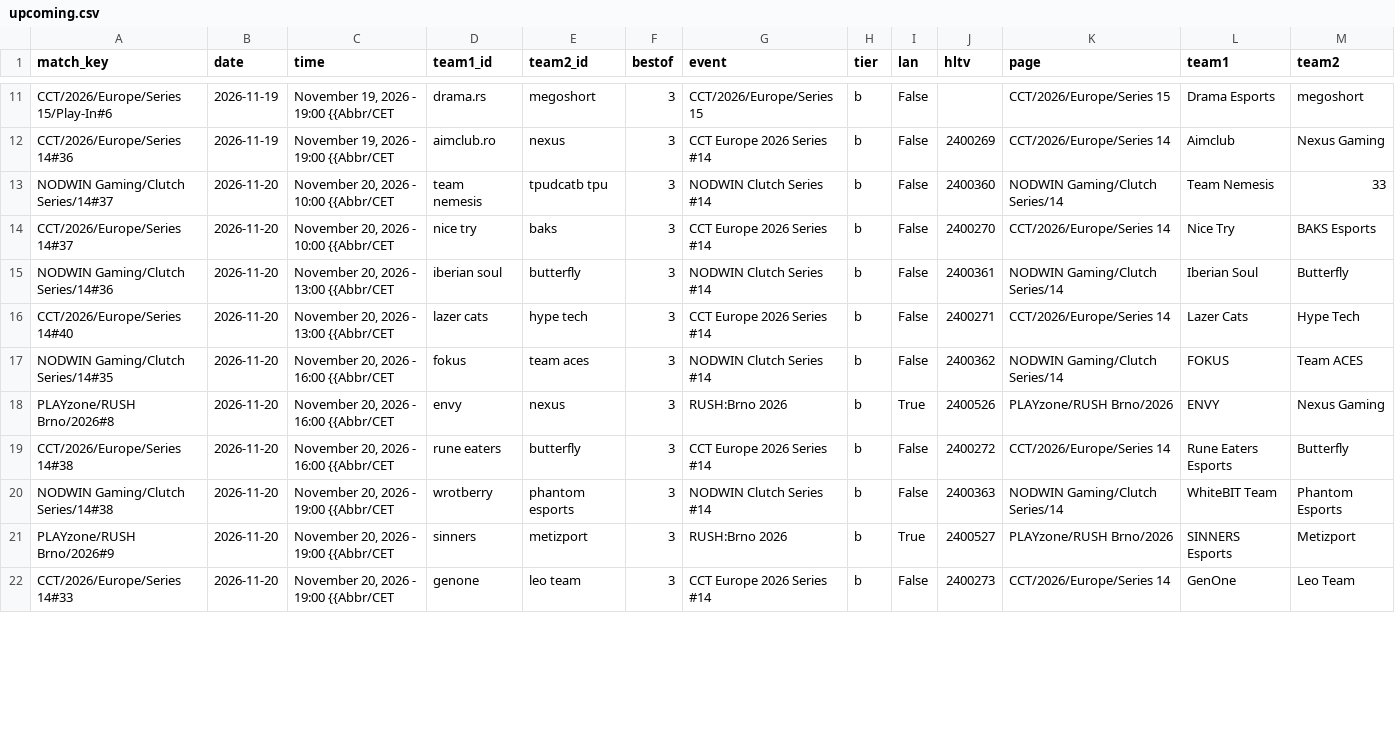
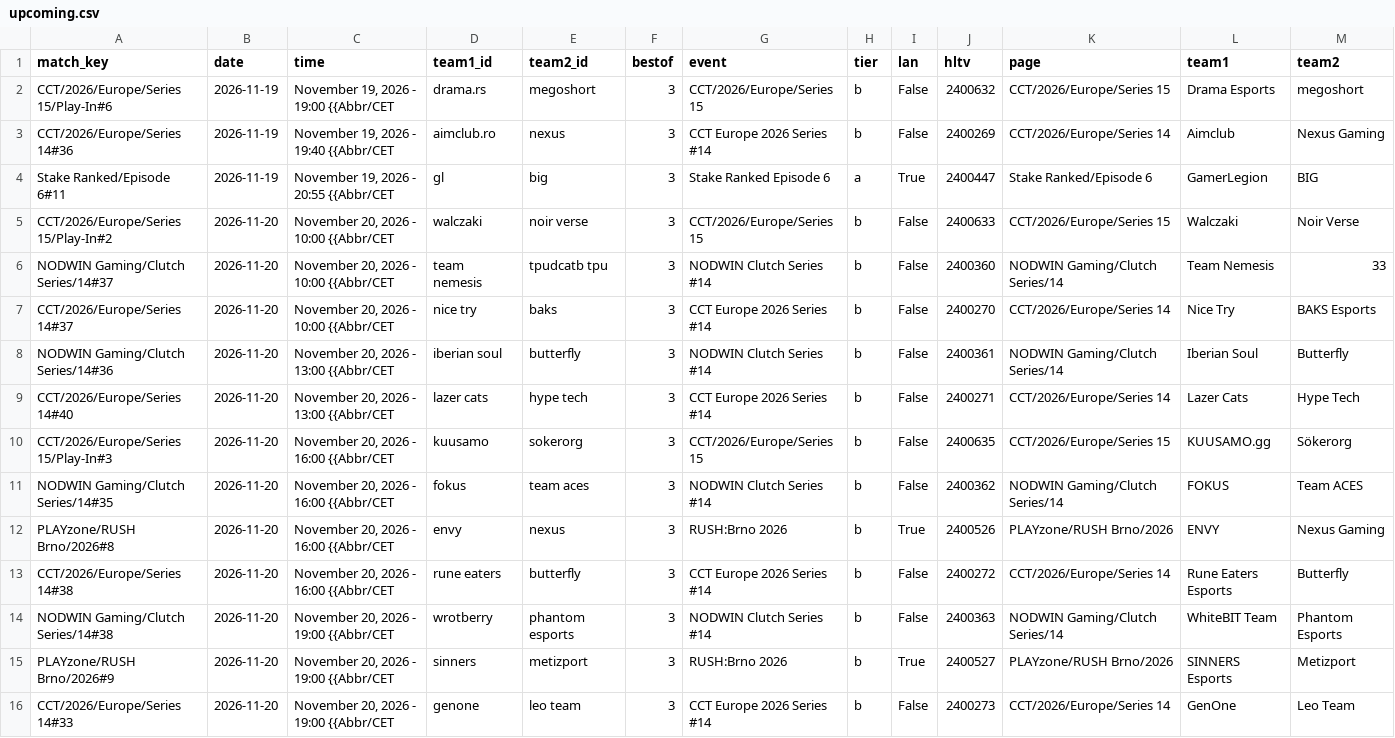
Before and after one commit to sb291099-create/Cs2-form, a CSV file: data/upcoming.csv, drawn as a sheet; only a part is shown, gaps mark what is left out; addresses are those after the commit; the diff covers the shown part only; the diff names each change by its address in the sheet, - before the commit and + after, or states it on an @@ line.

```diff
--- a/data/upcoming.csv
+++ b/data/upcoming.csv
-J2 (hltv): (empty)
+J2 (hltv): 2400632
-C3 (time): November 19, 2026 - 19:00 {{Abbr/CET
+C3 (time): November 19, 2026 - 19:40 {{Abbr/CET
+row 4: Stake Ranked/Episode 6#11 | 2026-11-19 | November 19, 2026 - 20:55 {{Abbr/CET | gl | big | 3 | Stake Ranked Episode 6 | a | True | 2400447 | Stake Ranked/Episode 6 | GamerLegion | BIG
+row 5: CCT/2026/Europe/Series 15/Play-In#2 | 2026-11-20 | November 20, 2026 - 10:00 {{Abbr/CET | walczaki | noir verse | 3 | CCT/2026/Europe/Series 15 | b | False | 2400633 | CCT/2026/Europe/Series 15 | Walczaki | Noir Verse
+row 10: CCT/2026/Europe/Series 15/Play-In#3 | 2026-11-20 | November 20, 2026 - 16:00 {{Abbr/CET | kuusamo | sokerorg | 3 | CCT/2026/Europe/Series 15 | b | False | 2400635 | CCT/2026/Europe/Series 15 | KUUSAMO.gg | Sökerorg
```
Also changed, not shown: 9 removed rows and 4 edited cells elsewhere in this file, data/news.csv, data/rosters.csv, 2 other files.
